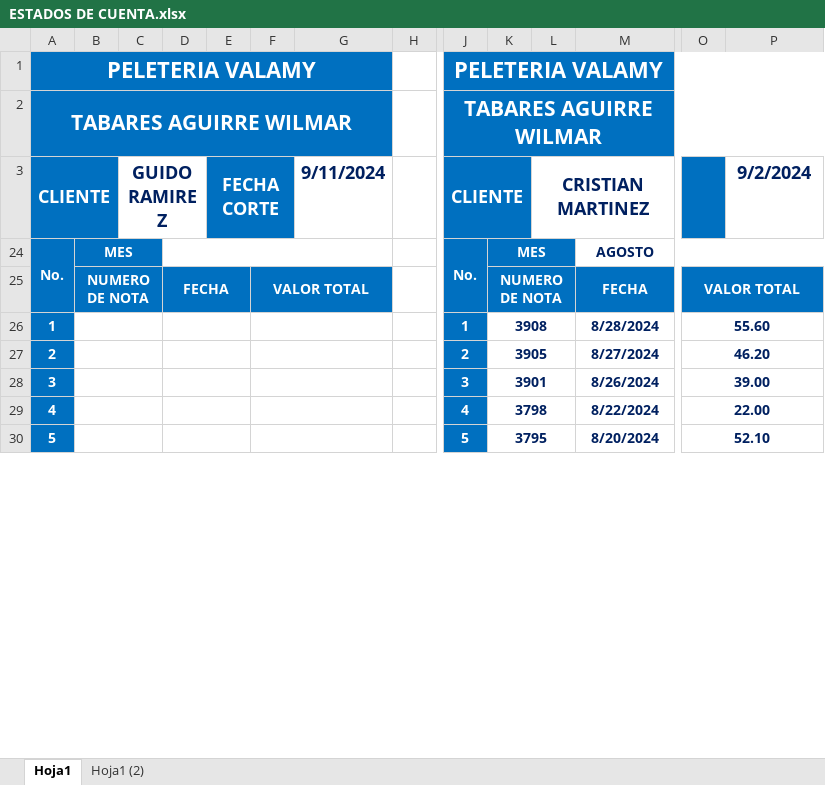
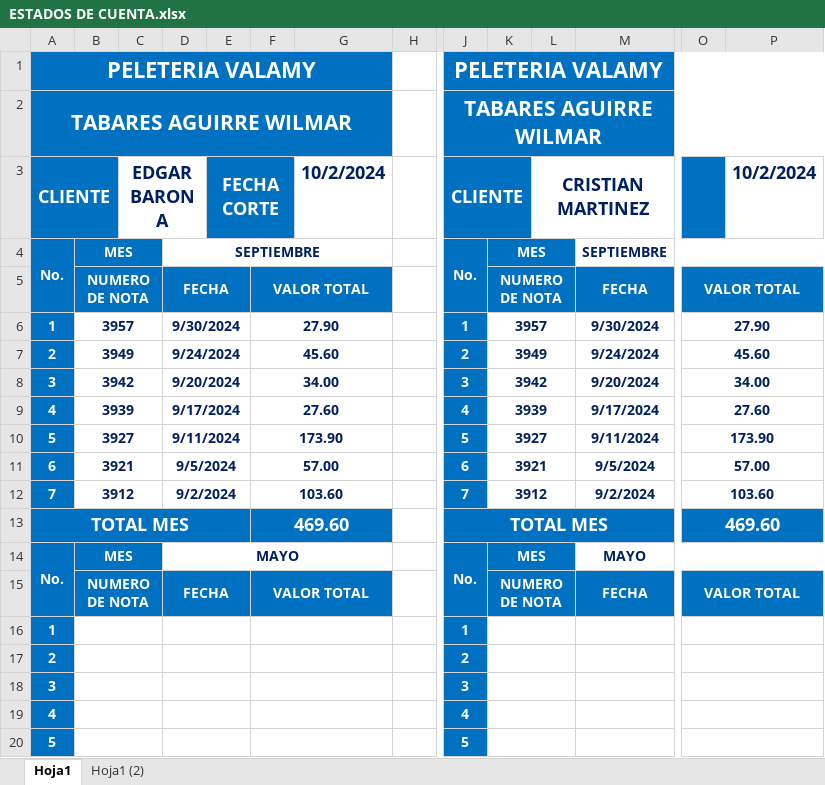
Before and after one commit to Maverick-Robotics-Web-Dev/Cevallos, an Excel workbook: ESTADOS DE CUENTA.xlsx, sheet Hoja1, drawn as a sheet; only a part is shown, gaps mark what is left out; values as stored, in another font and other column widths than the file's, no borders; addresses are those after the commit; rows hold the shown columns only; the diff covers the shown part only; the diff names each change by its address in the sheet, - before the commit and + after, or states it on an @@ line.

```diff
--- a/ESTADOS DE CUENTA.xlsx (sheet Hoja1)
+++ b/ESTADOS DE CUENTA.xlsx (sheet Hoja1)
-C3: GUIDO RAMIREZ
+C3: EDGAR BARONA
-G3: 9/11/2024
+G3: 10/2/2024
-P3: 9/2/2024
+P3: 10/2/2024
-D4: (empty)
+D4: SEPTIEMBRE
-M4: AGOSTO
+M4: SEPTIEMBRE
+row 6: 1 | 3957 |  | 9/30/2024 |  | 27.90 |  |  | 1 | 3957 |  | 9/30/2024 | 27.90
+row 7: 2 | 3949 |  | 9/24/2024 |  | 45.60 |  |  | 2 | 3949 |  | 9/24/2024 | 45.60
+row 8: 3 | 3942 |  | 9/20/2024 |  | 34.00 |  |  | 3 | 3942 |  | 9/20/2024 | 34.00
+row 9: 4 | 3939 |  | 9/17/2024 |  | 27.60 |  |  | 4 | 3939 |  | 9/17/2024 | 27.60
+row 10: 5 | 3927 |  | 9/11/2024 |  | 173.90 |  |  | 5 | 3927 |  | 9/11/2024 | 173.90
+row 11: 6 | 3921 |  | 9/5/2024 |  | 57.00 |  |  | 6 | 3921 |  | 9/5/2024 | 57.00
+row 12: 7 | 3912 |  | 9/2/2024 |  | 103.60 |  |  | 7 | 3912 |  | 9/2/2024 | 103.60
+row 13: TOTAL MES |  |  |  |  | 469.60 |  |  | TOTAL MES |  |  |  | 469.60
@@ row 14 unhidden: No. | MES |  | MAYO |  |  |  |  | No. | MES |  | MAYO @@
@@ row 15 unhidden:  | NUMERO DE NOTA |  | FECHA |  | VALOR TOTAL |  |  |  | NUMERO DE NOTA |  | FECHA | VALOR TOTAL @@
-K16: 3908
+K16: (empty)
-M16: 8/28/2024
+M16: (empty)
-O16: 55.60
+O16: (empty)
-K17: 3905
+K17: (empty)
-M17: 8/27/2024
+M17: (empty)
-O17: 46.20
+O17: (empty)
-K18: 3901
+K18: (empty)
-M18: 8/26/2024
+M18: (empty)
-O18: 39.00
+O18: (empty)
-K19: 3798
+K19: (empty)
-M19: 8/22/2024
+M19: (empty)
-O19: 22.00
+O19: (empty)
-K20: 3795
+K20: (empty)
-M20: 8/20/2024
+M20: (empty)
-O20: 52.10
+O20: (empty)
```
Also changed, not shown: 2 added rows, 30 hidden or unhidden rows and 30 edited cells elsewhere in this sheet, hidden cells, CAJA 2024.xlsx, VENTAS 2024.xlsx, 3 other files.
